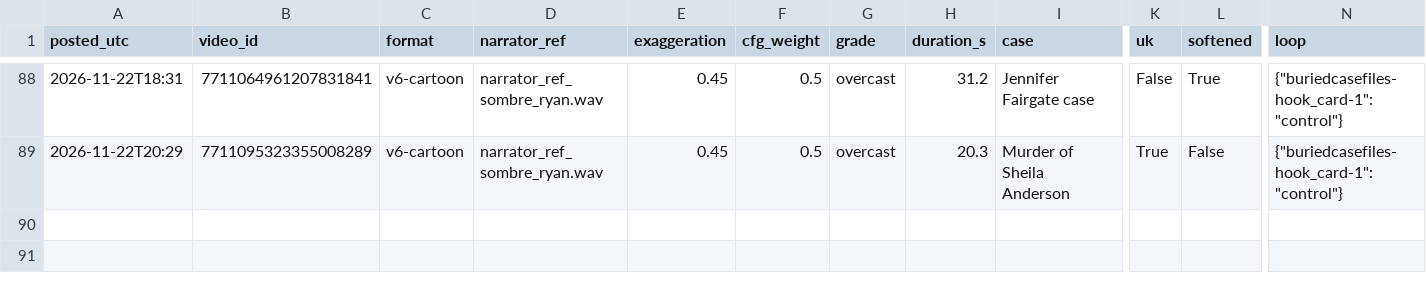
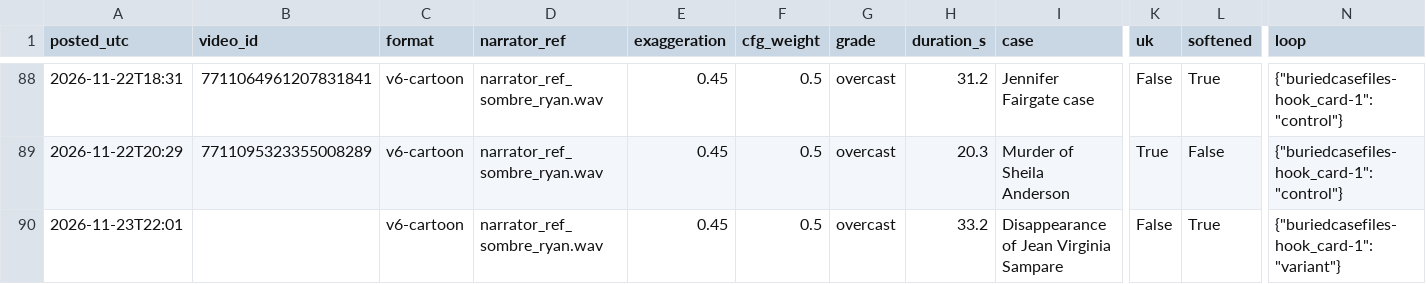
Before and after one commit to maxwilliamfoster-sys/youtube-automation, a CSV file: analytics/posts_log.csv, drawn as a sheet; only a part is shown, gaps mark what is left out; rows hold the shown columns only; the diff names each change by its address in the sheet, - before the commit and + after, or states it on an @@ line.

```diff
--- a/analytics/posts_log.csv
+++ b/analytics/posts_log.csv
+row 90: 2026-11-23T22:01 |  | v6-cartoon | narrator_ref_sombre_ryan.wav | 0.45 | 0.5 | overcast | 33.2 | Disappearance of Jean Virginia Sampare | False | True | {"buriedcasefiles-hook_card-1": "variant"}
```
Also changed, not shown: 4 other files.
